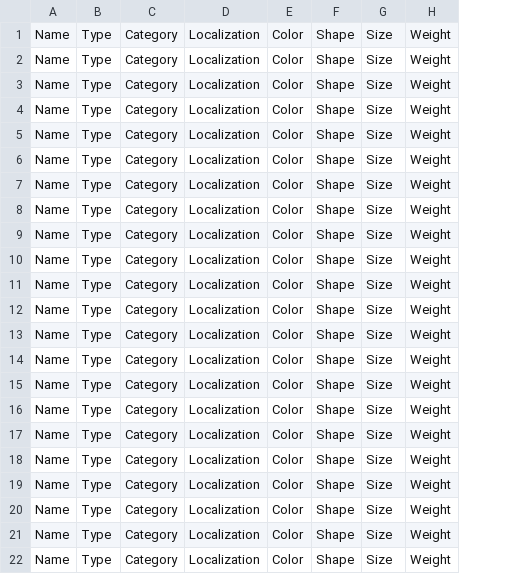
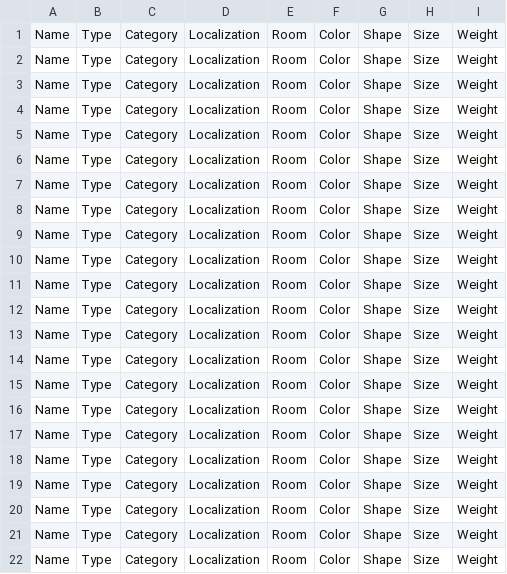
Before and after one commit to PorteAntoine/IHM_PEPPER_CPE2017, a CSV file: python_script/csv_template/template_object.csv, drawn as a sheet; the diff names each change by its address in the sheet, - before the commit and + after, or states it on an @@ line.

Commit message:
Add files via upload

```diff
--- a/python_script/csv_template/template_object.csv
+++ b/python_script/csv_template/template_object.csv
+column E, rows 1-22: all Room
```
